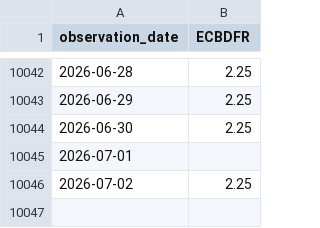
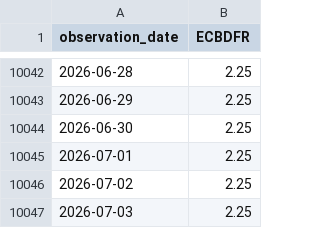
Before and after one commit to junxinhuang/fin-market-brief, a CSV file: data/macro/raw/ECBDFR.csv, drawn as a sheet; only a part is shown, gaps mark what is left out.

```diff
--- a/data/macro/raw/ECBDFR.csv
+++ b/data/macro/raw/ECBDFR.csv
@@ -10044,3 +10044,4 @@ observation_date,ECBDFR
 2026-06-30,2.25
-2026-07-01,
+2026-07-01,2.25
 2026-07-02,2.25
+2026-07-03,2.25
```
Also changed, not shown: data/macro/latest-summary.csv, 21 other files.
